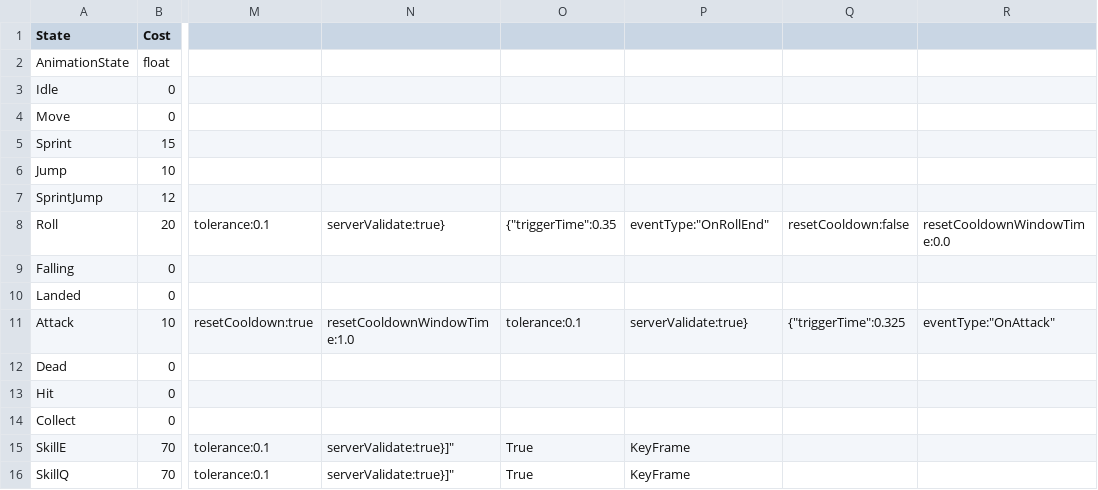
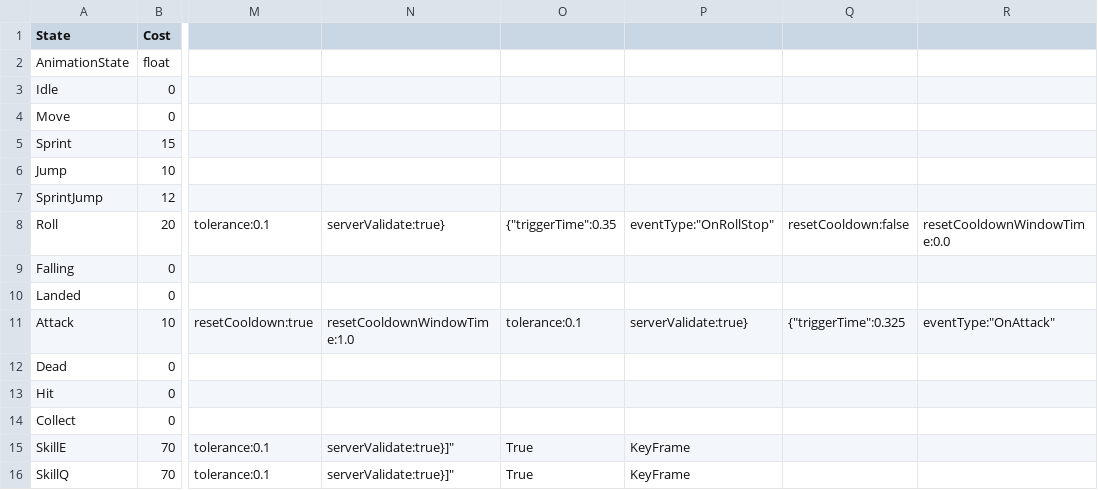
Before and after one commit to ljshhhxqx/liujunsongworkspace, a CSV file: Res/Preload/ConfigAsset/Csv/AnimationConfig.csv, drawn as a sheet; only a part is shown, gaps mark what is left out; the diff names each change by its address in the sheet, - before the commit and + after, or states it on an @@ line.

```diff
--- a/Res/Preload/ConfigAsset/Csv/AnimationConfig.csv
+++ b/Res/Preload/ConfigAsset/Csv/AnimationConfig.csv
-P8: eventType:"OnRollEnd"
+P8: eventType:"OnRollStop"
```
Also changed, not shown: 11 other files.
